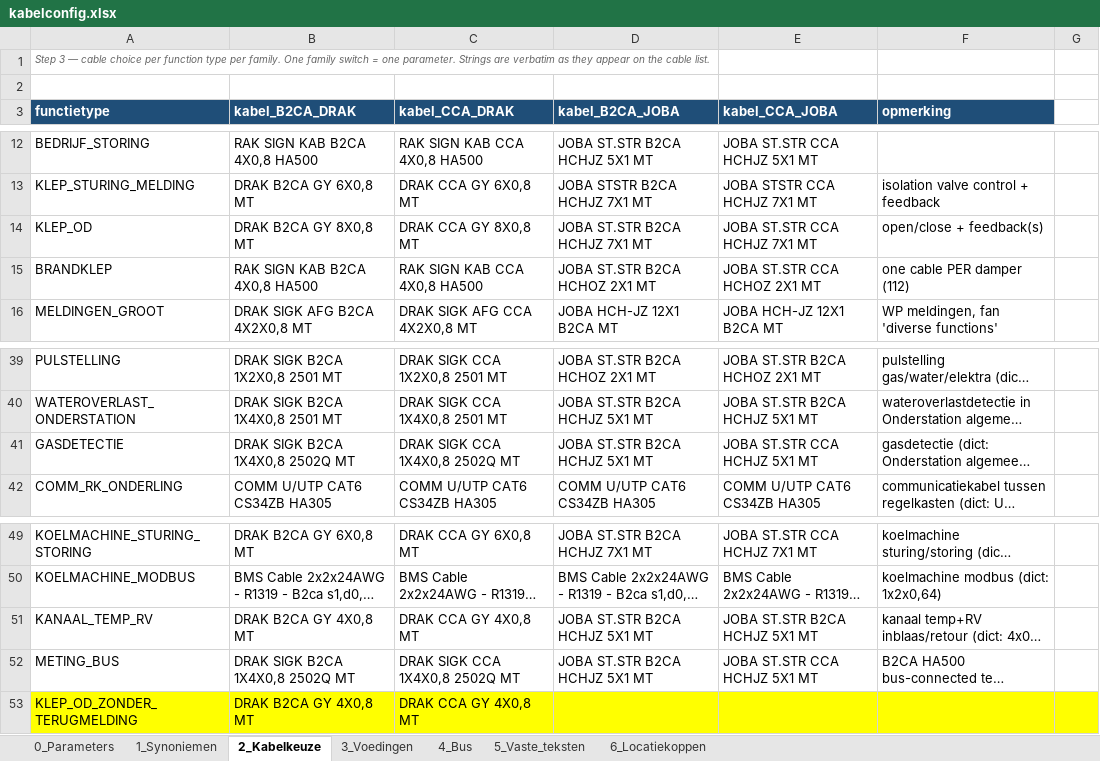
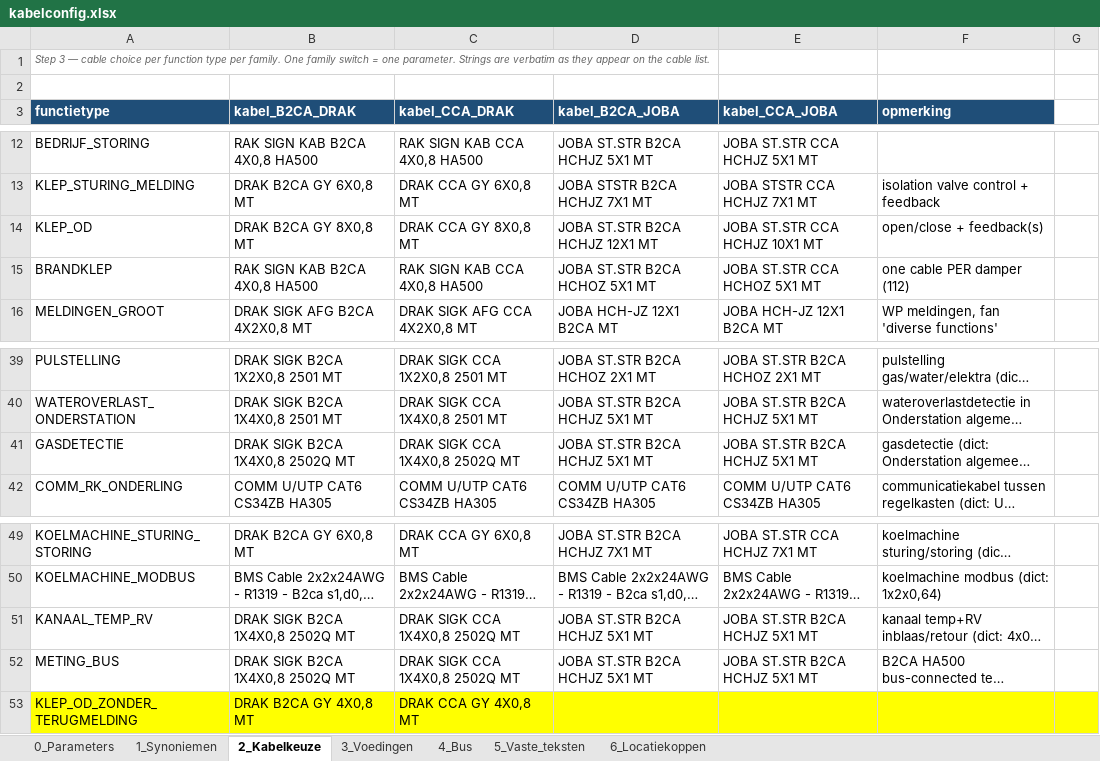
Before and after one commit to 01lauraa/io2cablev5, an Excel workbook: config/kabelconfig.xlsx, sheet 2_Kabelkeuze, drawn as a sheet; only a part is shown, gaps mark what is left out; long unchanged cells end in …; values as stored, in another font and other column widths than the file's, no borders; the diff names each change by its address in the sheet, - before the commit and + after, or states it on an @@ line.

```diff
--- a/config/kabelconfig.xlsx (sheet 2_Kabelkeuze)
+++ b/config/kabelconfig.xlsx (sheet 2_Kabelkeuze)
-D14 (kabel_B2CA_JOBA): JOBA ST.STR B2CA HCHJZ 7X1 MT
+D14 (kabel_B2CA_JOBA): JOBA ST.STR B2CA HCHJZ 12X1 MT
-E14 (kabel_CCA_JOBA): JOBA ST.STR CCA HCHJZ 7X1 MT
+E14 (kabel_CCA_JOBA): JOBA ST.STR CCA HCHJZ 10X1 MT
-D15 (kabel_B2CA_JOBA): JOBA ST.STR B2CA HCHOZ 2X1 MT
+D15 (kabel_B2CA_JOBA): JOBA ST.STR B2CA HCHOZ 5X1 MT
-E15 (kabel_CCA_JOBA): JOBA ST.STR CCA HCHOZ 2X1 MT
+E15 (kabel_CCA_JOBA): JOBA ST.STR CCA HCHOZ 5X1 MT
-E41 (kabel_CCA_JOBA): JOBA ST.STR CCA HCHJZ 5X1 MT
+E41 (kabel_CCA_JOBA): JOBA ST.STR B2CA HCHJZ 5X1 MT
-B51 (kabel_B2CA_DRAK): DRAK B2CA GY 4X0,8 MT
+B51 (kabel_B2CA_DRAK): DRAK SIGK B2CA 1X4X0,8 2502Q MT
-C51 (kabel_CCA_DRAK): DRAK CCA GY 4X0,8 MT
+C51 (kabel_CCA_DRAK): DRAK SIGK CCA 1X4X0,8 2502Q MT
-E52 (kabel_CCA_JOBA): JOBA ST.STR CCA HCHJZ 5X1 MT
+E52 (kabel_CCA_JOBA): JOBA ST.STR B2CA HCHJZ 5X1 MT
```
Also changed, not shown: 10 other files.
